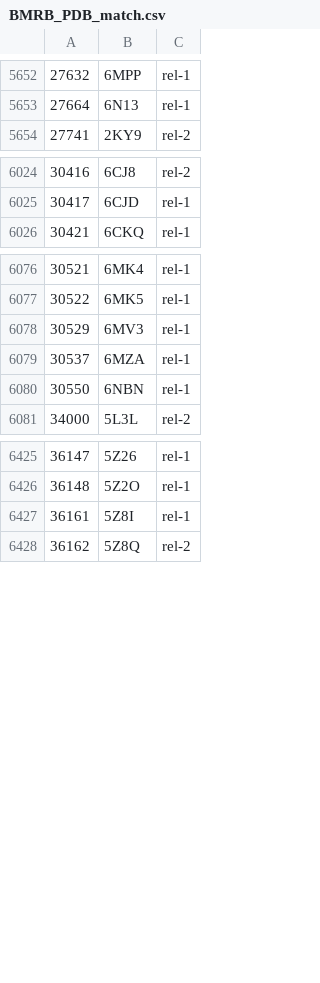
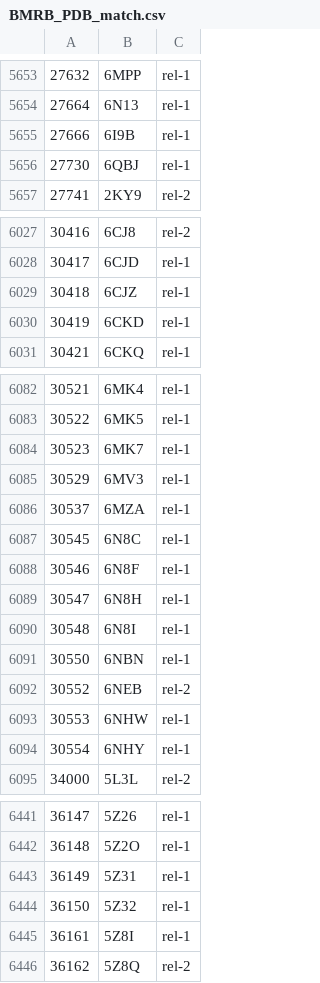
Before and after one commit to yokochi47/BMRBxTool, a CSV file: schema/BMRB_PDB_match.csv, drawn as a sheet; only a part is shown, gaps mark what is left out; the diff covers the shown part only.

Commit message:
Update BMRB_PDB_match.csv

```diff
--- a/schema/BMRB_PDB_match.csv
+++ b/schema/BMRB_PDB_match.csv
@@ -5653,2 +5654,4 @@
 27664,6N13,rel-1
+27666,6I9B,rel-1
+27730,6QBJ,rel-1
 27741,2KY9,rel-2
@@ -6025,2 +6028,4 @@
 30417,6CJD,rel-1
+30418,6CJZ,rel-1
+30419,6CKD,rel-1
 30421,6CKQ,rel-1
@@ -6077,5 +6083,13 @@
 30522,6MK5,rel-1
+30523,6MK7,rel-1
 30529,6MV3,rel-1
 30537,6MZA,rel-1
+30545,6N8C,rel-1
+30546,6N8F,rel-1
+30547,6N8H,rel-1
+30548,6N8I,rel-1
 30550,6NBN,rel-1
+30552,6NEB,rel-2
+30553,6NHW,rel-1
+30554,6NHY,rel-1
 34000,5L3L,rel-2
@@ -6426,2 +6442,4 @@
 36148,5Z2O,rel-1
+36149,5Z31,rel-1
+36150,5Z32,rel-1
 36161,5Z8I,rel-1
```
Also changed, not shown: 4 added rows and 6 edited cells elsewhere in this file, 1 other file.
